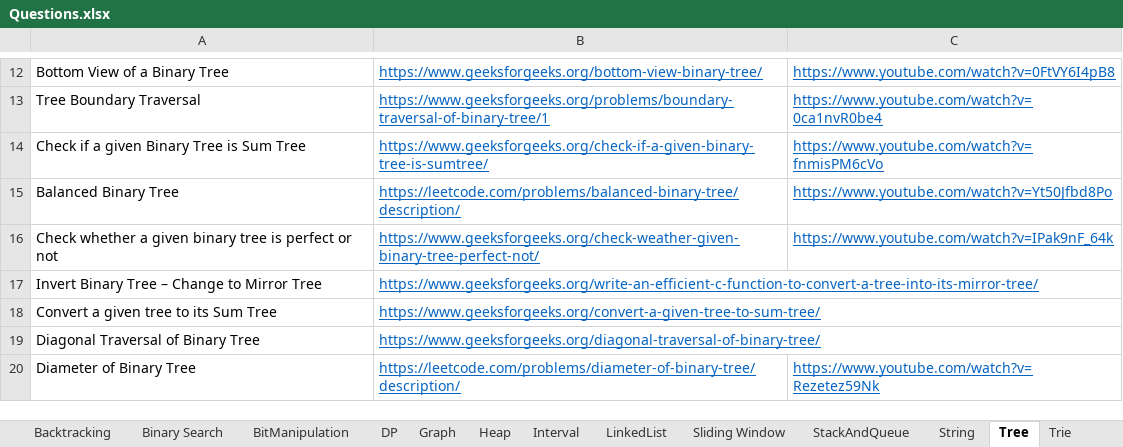
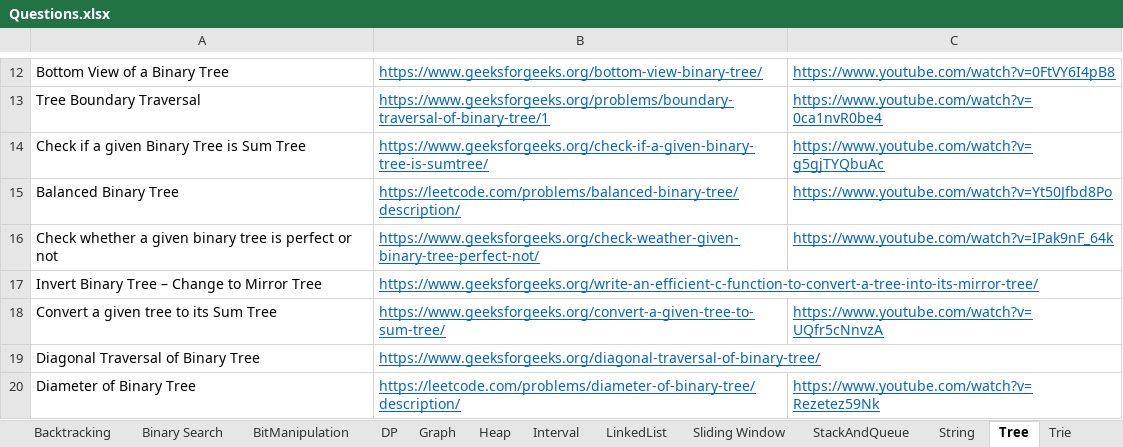
Before and after one commit to hareramcse/Datastructure, an Excel workbook: Questions.xlsx, sheet Tree, drawn as a sheet; only a part is shown, gaps mark what is left out; values as stored, in another font and other column widths than the file's, no borders; the diff names each change by its address in the sheet, - before the commit and + after, or states it on an @@ line.

```diff
--- a/Questions.xlsx (sheet Tree)
+++ b/Questions.xlsx (sheet Tree)
-C14: https://www.youtube.com/watch?v=fnmisPM6cVo
+C14: https://www.youtube.com/watch?v=g5gjTYQbuAc
-C18: (empty)
+C18: https://www.youtube.com/watch?v=UQfr5cNnvzA
```
Also changed, not shown: 5 other files.
